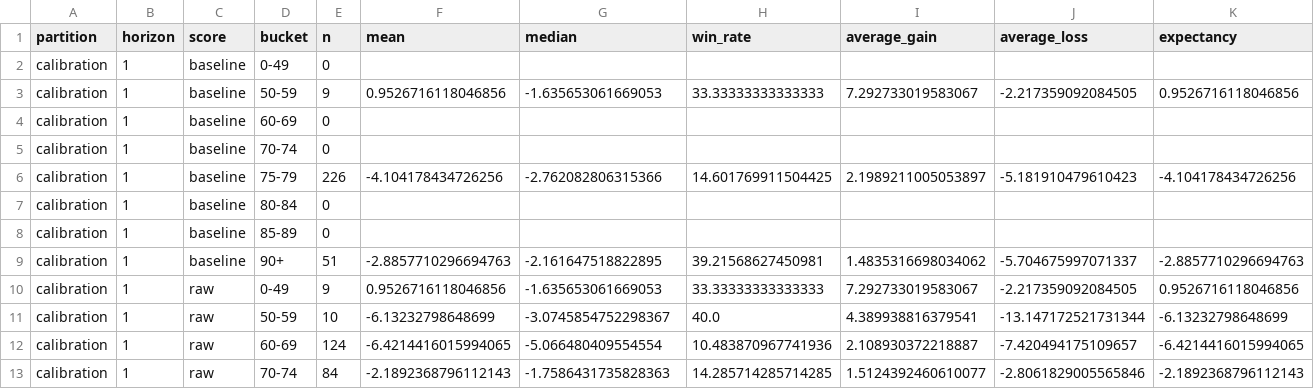
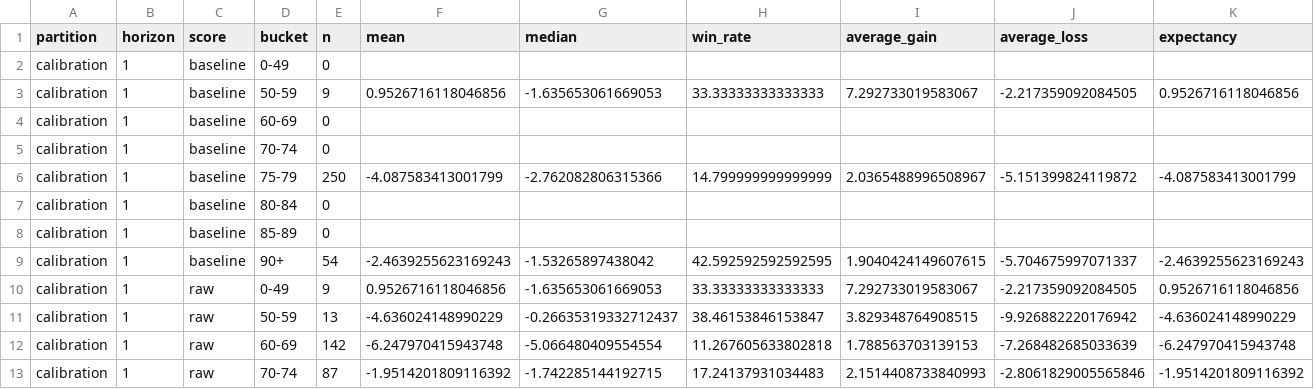
Before and after one commit to ddanyro/market-scanner, a CSV file: analysis/shadow_forward_validation/score_buckets_forward.csv, drawn as a sheet; only a part is shown; the diff covers the shown part only.

```diff
--- a/analysis/shadow_forward_validation/score_buckets_forward.csv
+++ b/analysis/shadow_forward_validation/score_buckets_forward.csv
@@ -5,9 +5,9 @@ calibration,1,baseline,60-69,0,,,,,,
 calibration,1,baseline,70-74,0,,,,,,
-calibration,1,baseline,75-79,226,-4.104178434726256,-2.762082806315366,14.601769911504425,2.1989211005053897,-5.181910479610423,-4.104178434726256
+calibration,1,baseline,75-79,250,-4.087583413001799,-2.762082806315366,14.799999999999999,2.0365488996508967,-5.151399824119872,-4.087583413001799
 calibration,1,baseline,80-84,0,,,,,,
 calibration,1,baseline,85-89,0,,,,,,
-calibration,1,baseline,90+,51,-2.8857710296694763,-2.161647518822895,39.21568627450981,1.4835316698034062,-5.704675997071337,-2.8857710296694763
+calibration,1,baseline,90+,54,-2.4639255623169243,-1.53265897438042,42.592592592592595,1.9040424149607615,-5.704675997071337,-2.4639255623169243
 calibration,1,raw,0-49,9,0.9526716118046856,-1.635653061669053,33.33333333333333,7.292733019583067,-2.217359092084505,0.9526716118046856
-calibration,1,raw,50-59,10,-6.13232798648699,-3.0745854752298367,40.0,4.389938816379541,-13.147172521731344,-6.13232798648699
-calibration,1,raw,60-69,124,-6.4214416015994065,-5.066480409554554,10.483870967741936,2.108930372218887,-7.420494175109657,-6.4214416015994065
-calibration,1,raw,70-74,84,-2.1892368796112143,-1.7586431735828363,14.285714285714285,1.5124392460610077,-2.8061829005565846,-2.1892368796112143
+calibration,1,raw,50-59,13,-4.636024148990229,-0.26635319332712437,38.46153846153847,3.829348764908515,-9.926882220176942,-4.636024148990229
+calibration,1,raw,60-69,142,-6.247970415943748,-5.066480409554554,11.267605633802818,1.788563703139153,-7.268482685033639,-6.247970415943748
+calibration,1,raw,70-74,87,-1.9514201809116392,-1.742285144192715,17.24137931034483,2.1514408733840993,-2.8061829005565846,-1.9514201809116392
```
Also changed, not shown: 121 edited cells elsewhere in this file, analysis/shadow_forward_validation/component_analysis.csv, analysis/shadow_forward_validation/decision_disagreements.csv, 27 other files.
